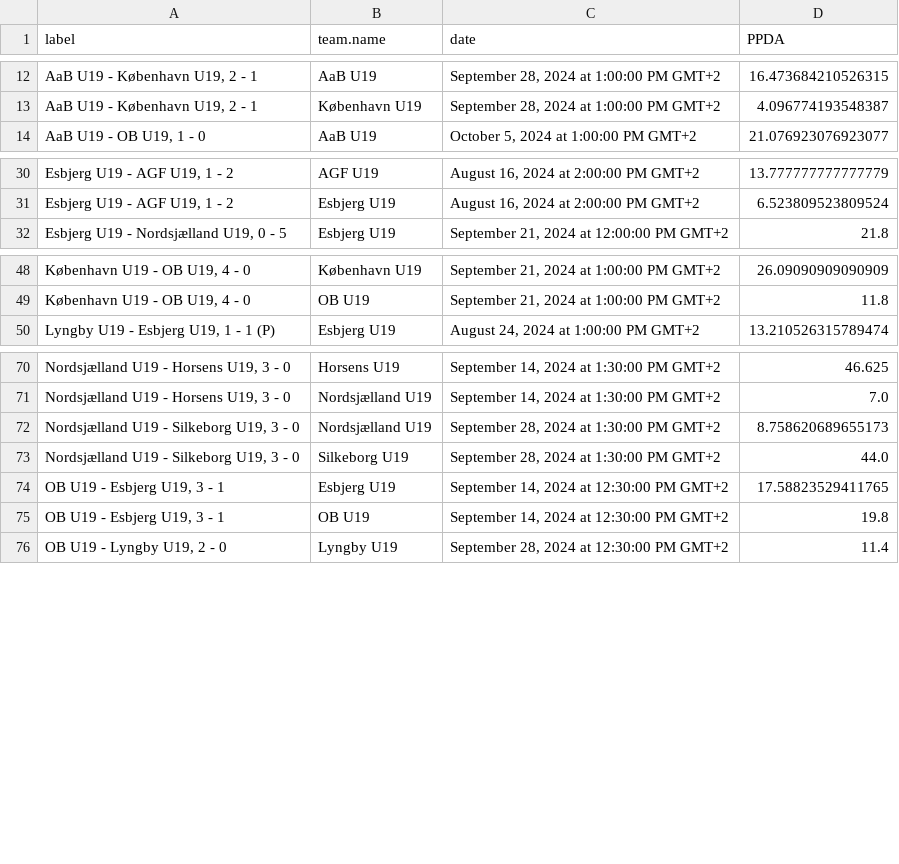
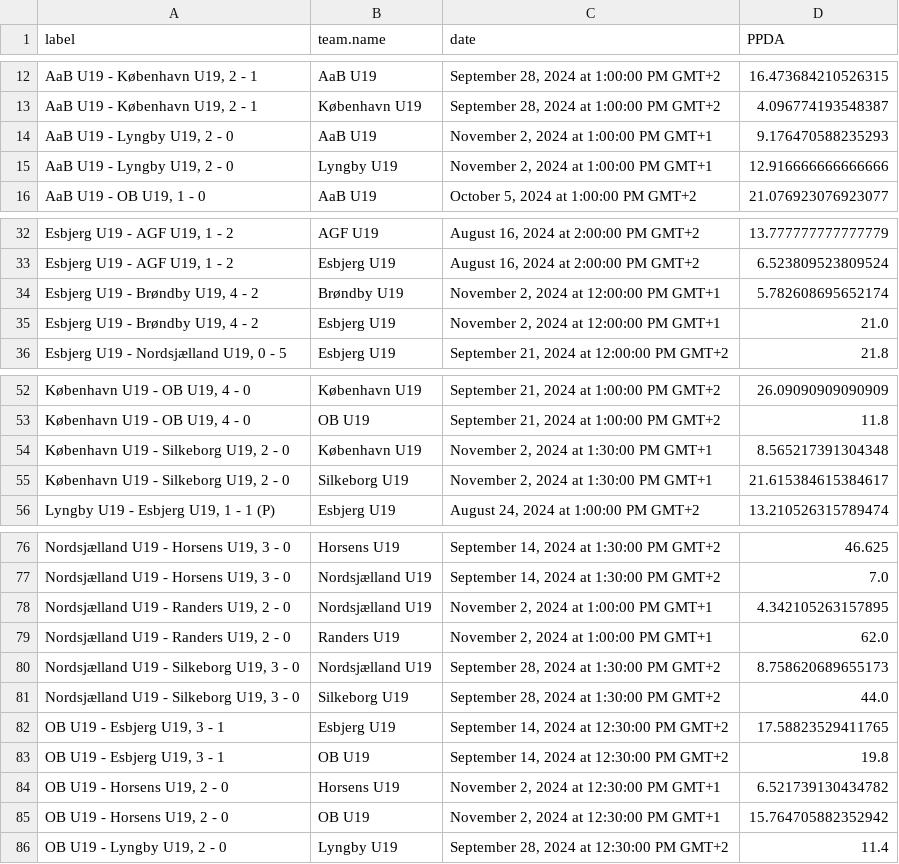
Before and after one commit to AC-Horsens/AC-Horsens-U19, a CSV file: PPDA.csv, drawn as a sheet; only a part is shown, gaps mark what is left out; the diff names each change by its address in the sheet, - before the commit and + after, or states it on an @@ line.

```diff
--- a/PPDA.csv
+++ b/PPDA.csv
+row 14: AaB U19 - Lyngby U19, 2 - 0 | AaB U19 | November 2, 2024 at 1:00:00 PM GMT+1 | 9.176470588235293
+row 15: AaB U19 - Lyngby U19, 2 - 0 | Lyngby U19 | November 2, 2024 at 1:00:00 PM GMT+1 | 12.916666666666666
+row 34: Esbjerg U19 - Brøndby U19, 4 - 2 | Brøndby U19 | November 2, 2024 at 12:00:00 PM GMT+1 | 5.782608695652174
+row 35: Esbjerg U19 - Brøndby U19, 4 - 2 | Esbjerg U19 | November 2, 2024 at 12:00:00 PM GMT+1 | 21.0
+row 54: København U19 - Silkeborg U19, 2 - 0 | København U19 | November 2, 2024 at 1:30:00 PM GMT+1 | 8.565217391304348
+row 55: København U19 - Silkeborg U19, 2 - 0 | Silkeborg U19 | November 2, 2024 at 1:30:00 PM GMT+1 | 21.615384615384617
+row 78: Nordsjælland U19 - Randers U19, 2 - 0 | Nordsjælland U19 | November 2, 2024 at 1:00:00 PM GMT+1 | 4.342105263157895
+row 79: Nordsjælland U19 - Randers U19, 2 - 0 | Randers U19 | November 2, 2024 at 1:00:00 PM GMT+1 | 62.0
+row 84: OB U19 - Horsens U19, 2 - 0 | Horsens U19 | November 2, 2024 at 12:30:00 PM GMT+1 | 6.521739130434782
+row 85: OB U19 - Horsens U19, 2 - 0 | OB U19 | November 2, 2024 at 12:30:00 PM GMT+1 | 15.764705882352942
```
Also changed, not shown: penalty_area_entry_counts.csv, xg_agg.csv, 16 other files.
